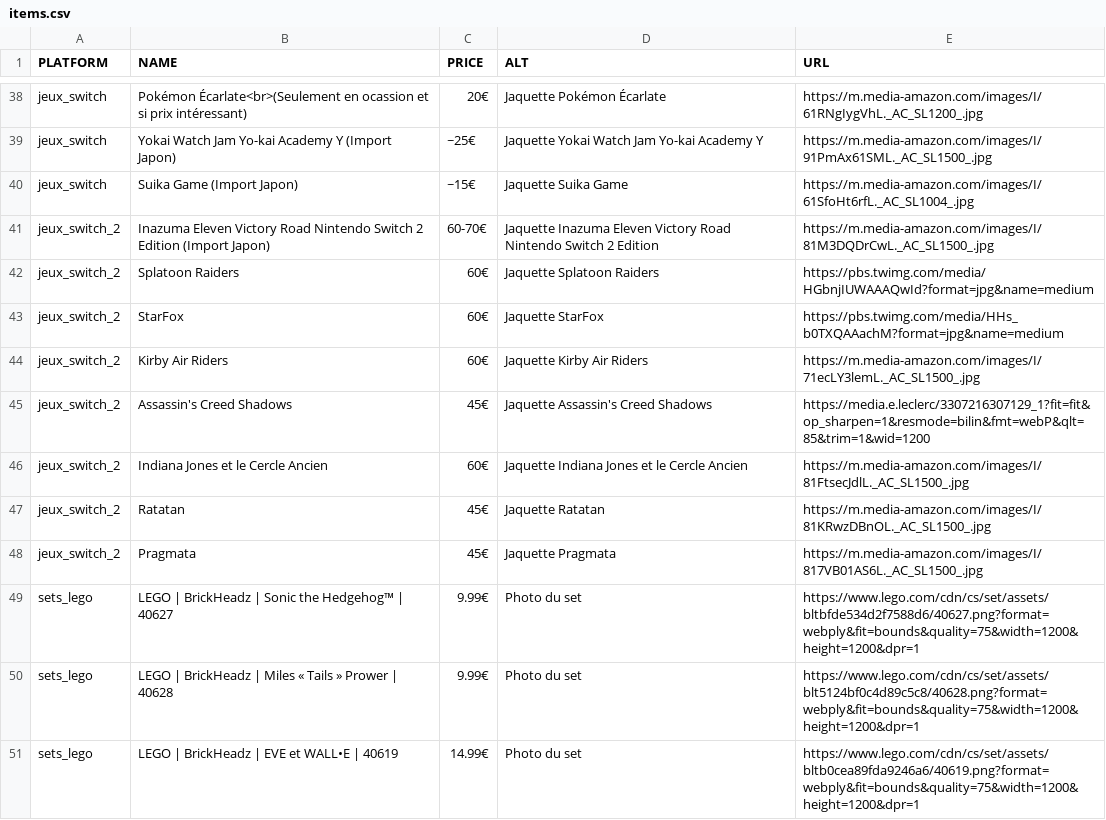
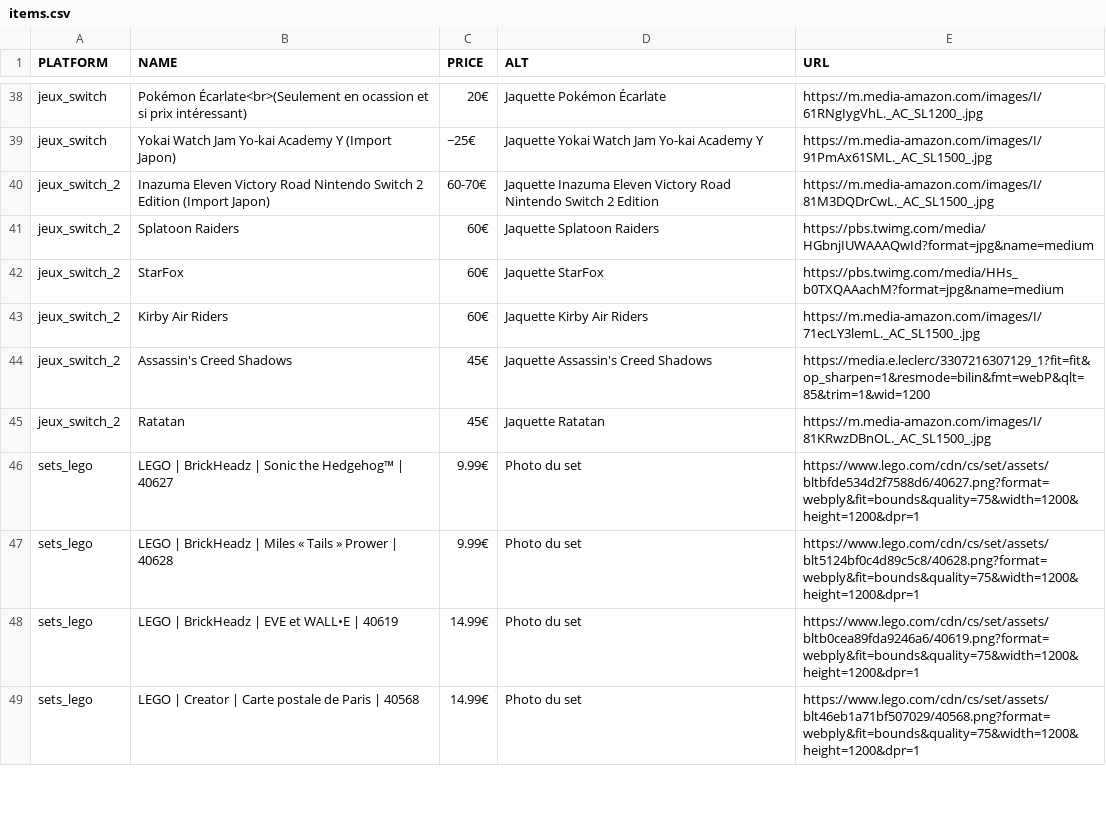
Before and after one commit to Matbaldi/Listes, a CSV file: assets/csv/items.csv, drawn as a sheet; only a part is shown, gaps mark what is left out; the shorter side is filled out with more unchanged rows.

Commit message:
Remove specific game entries from items.csv
Removed several game entries from the CSV file.

```diff
--- a/assets/csv/items.csv
+++ b/assets/csv/items.csv
@@ -39,3 +39,2 @@ jeux_switch,Pokémon Écarlate<br>(Seulement en ocassion et si prix intéressant
 jeux_switch,Yokai Watch Jam Yo-kai Academy Y (Import Japon),~25€,Jaquette Yokai Watch Jam Yo-kai Academy Y,https://m.media-amazon.com/images/I/91PmAx61SML._AC_SL1500_.jpg
-jeux_switch,Suika Game (Import Japon),~15€,Jaquette Suika Game,https://m.media-amazon.com/images/I/61SfoHt6rfL._AC_SL1004_.jpg
 jeux_switch_2,Inazuma Eleven Victory Road Nintendo Switch 2 Edition (Import Japon),60-70€,Jaquette Inazuma Eleven Victory Road Nintendo Switch 2 Edition,https://m.media-amazon.com/images/I/81M3DQDrCwL._AC_SL1500_.jpg
@@ -45,5 +44,3 @@ jeux_switch_2,Kirby Air Riders,60€,Jaquette Kirby Air Riders,https://m.media-a
 jeux_switch_2,Assassin's Creed Shadows,45€,Jaquette Assassin's Creed Shadows,https://media.e.leclerc/3307216307129_1?fit=fit&op_sharpen=1&resmode=bilin&fmt=webP&qlt=85&trim=1&wid=1200
-jeux_switch_2,Indiana Jones et le Cercle Ancien,60€,Jaquette Indiana Jones et le Cercle Ancien,https://m.media-amazon.com/images/I/81FtsecJdlL._AC_SL1500_.jpg
 jeux_switch_2,Ratatan,45€,Jaquette Ratatan,https://m.media-amazon.com/images/I/81KRwzDBnOL._AC_SL1500_.jpg
-jeux_switch_2,Pragmata,45€,Jaquette Pragmata,https://m.media-amazon.com/images/I/817VB01AS6L._AC_SL1500_.jpg
 sets_lego,LEGO | BrickHeadz | Sonic the Hedgehog™ | 40627,9.99€,Photo du set,https://www.lego.com/cdn/cs/set/assets/bltbfde534d2f7588d6/40627.png?format=webply&fit=bounds&quality=75&width=1200&height=1200&dpr=1
```
